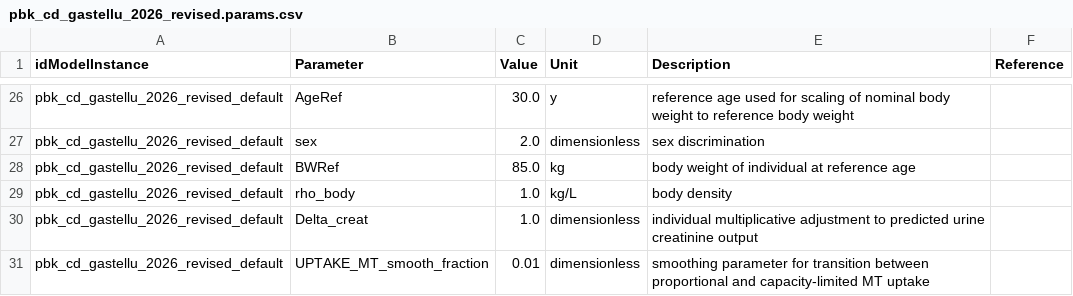
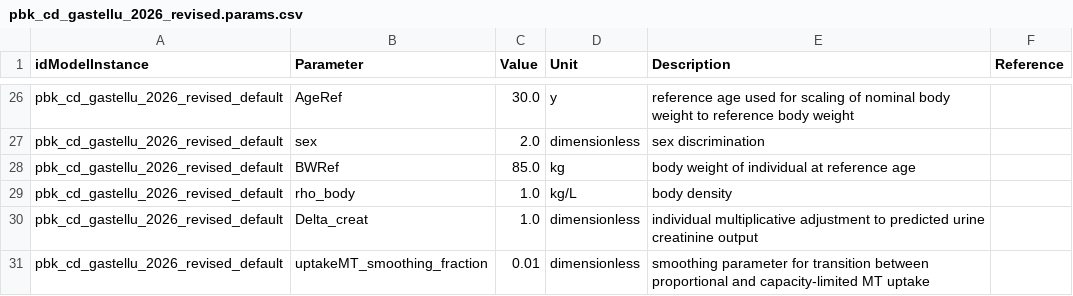
Before and after one commit to fair-pbk/pbk-cd, a CSV file: model/pbk_cd_gastellu_2026_revised.params.csv, drawn as a sheet; only a part is shown, gaps mark what is left out.

```diff
--- a/model/pbk_cd_gastellu_2026_revised.params.csv
+++ b/model/pbk_cd_gastellu_2026_revised.params.csv
@@ -30,2 +30,2 @@ pbk_cd_gastellu_2026_revised_default,rho_body,1.0,kg/L,body density,
 pbk_cd_gastellu_2026_revised_default,Delta_creat,1.0,dimensionless,individual multiplicative adjustment to predicted urine creatinine output,
-pbk_cd_gastellu_2026_revised_default,UPTAKE_MT_smooth_fraction,0.01,dimensionless,smoothing parameter for transition between proportional and capacity-limited MT uptake,
+pbk_cd_gastellu_2026_revised_default,uptakeMT_smoothing_fraction,0.01,dimensionless,smoothing parameter for transition between proportional and capacity-limited MT uptake,
```
Also changed, not shown: model/pbk_cd_gastellu_2026_revised.annotations.csv, 10 other files.
